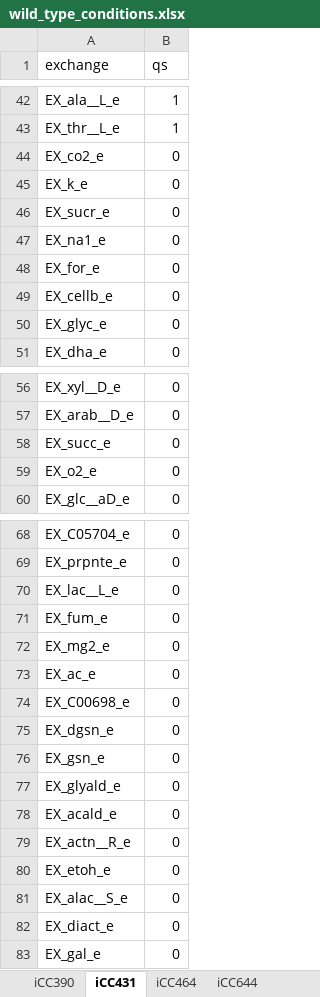
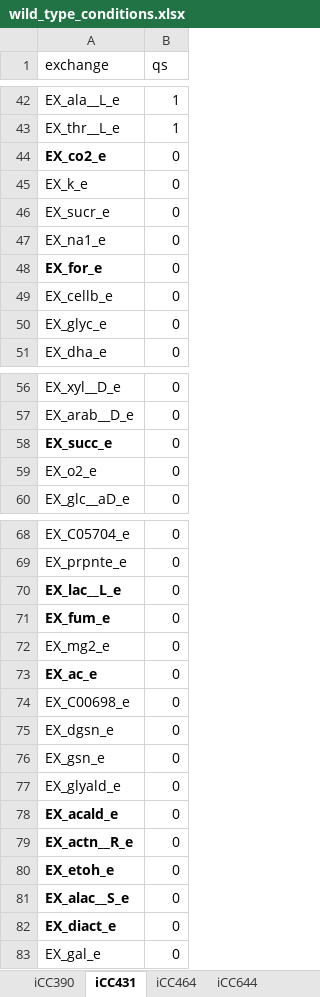
Before and after one commit to BioSystemsUM/lab_models, an Excel workbook: environmental_conditions/wild_type_conditions.xlsx, sheet iCC431, drawn as a sheet; only a part is shown, gaps mark what is left out; values as stored, in another font and other column widths than the file's, no borders; the diff names each change by its address in the sheet, - before the commit and + after, or states it on an @@ line.

```diff
--- a/environmental_conditions/wild_type_conditions.xlsx (sheet iCC431)
+++ b/environmental_conditions/wild_type_conditions.xlsx (sheet iCC431)
-A44 bold: off
+A44 bold: on
-A48 bold: off
+A48 bold: on
-A58 bold: off
+A58 bold: on
-A70:A71 bold: off
+A70:A71 bold: on
-A73 bold: off
+A73 bold: on
-A78:A82 bold: off
+A78:A82 bold: on
```
Also changed, not shown: sheet iCC644, sheet iCC464, sheet iCC390, 2 other files.
